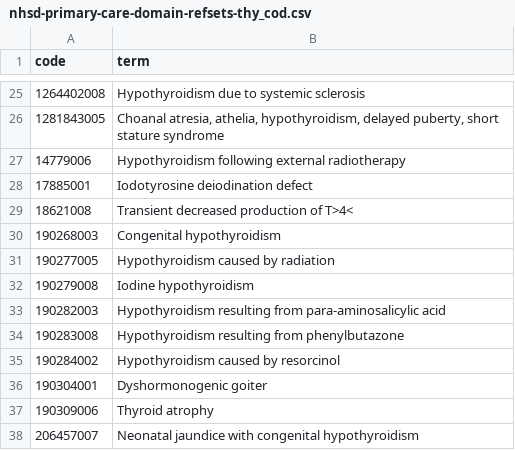
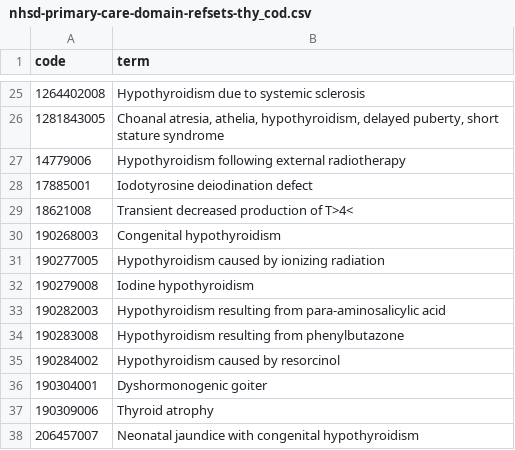
Before and after one commit to opensafely/zostavax-dementia, a CSV file: codelists/nhsd-primary-care-domain-refsets-thy_cod.csv, drawn as a sheet; only a part is shown, gaps mark what is left out.

```diff
--- a/codelists/nhsd-primary-care-domain-refsets-thy_cod.csv
+++ b/codelists/nhsd-primary-care-domain-refsets-thy_cod.csv
@@ -30,3 +30,3 @@ code,term
 190268003,Congenital hypothyroidism
-190277005,Hypothyroidism caused by radiation
+190277005,Hypothyroidism caused by ionizing radiation
 190279008,Iodine hypothyroidism
```
Also changed, not shown: codelists/nhsd-primary-care-domain-refsets-imatrisk1_cod.csv, codelists/nhsd-primary-care-domain-refsets-lymphoproldis_cod.csv, 30 other files.
